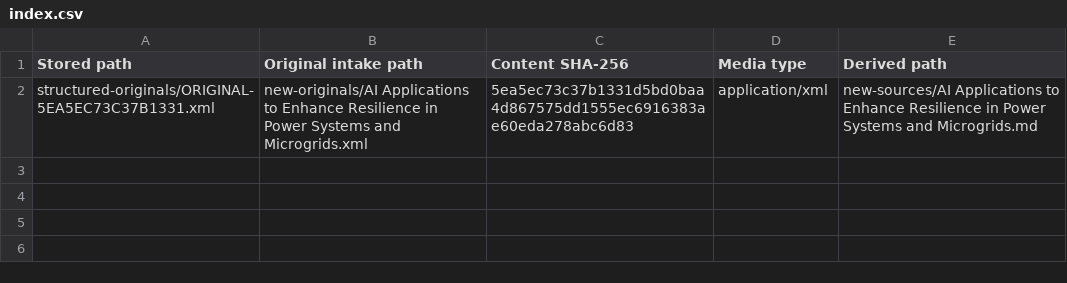
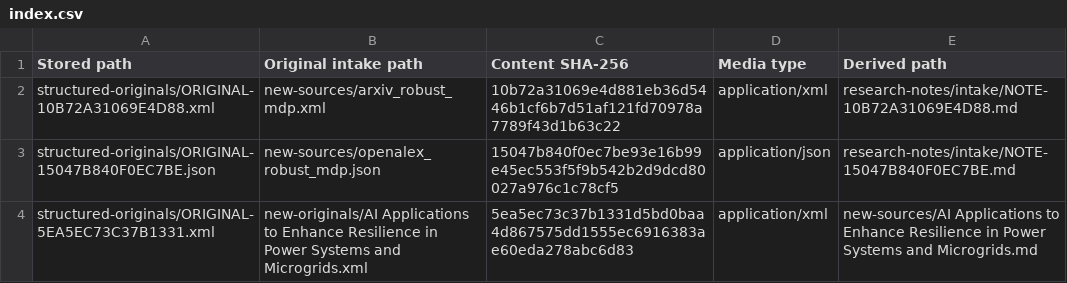
Before and after one commit to MariosGiannakaras/ThesisBibliography, a CSV file: structured-originals/index.csv, drawn as a sheet.

```diff
--- a/structured-originals/index.csv
+++ b/structured-originals/index.csv
@@ -1,2 +1,4 @@
 Stored path,Original intake path,Content SHA-256,Media type,Derived path
+structured-originals/ORIGINAL-10B72A31069E4D88.xml,new-sources/arxiv_robust_mdp.xml,10b72a31069e4d881eb36d5446b1cf6b7d51af121fd70978a7789f43d1b63c22,application/xml,research-notes/intake/NOTE-10B72A31069E4D88.md
+structured-originals/ORIGINAL-15047B840F0EC7BE.json,new-sources/openalex_robust_mdp.json,15047b840f0ec7be93e16b99e45ec553f5f9b542b2d9dcd80027a976c1c78cf5,application/json,research-notes/intake/NOTE-15047B840F0EC7BE.md
 structured-originals/ORIGINAL-5EA5EC73C37B1331.xml,new-originals/AI Applications to Enhance Resilience in Power Systems and Microgrids.xml,5ea5ec73c37b1331d5bd0baa4d867575dd1555ec6916383ae60eda278abc6d83,application/xml,new-sources/AI Applications to Enhance Resilience in Power Systems and Microgrids.md
```
Also changed, not shown: catalog/originals.csv, 10 other files.
